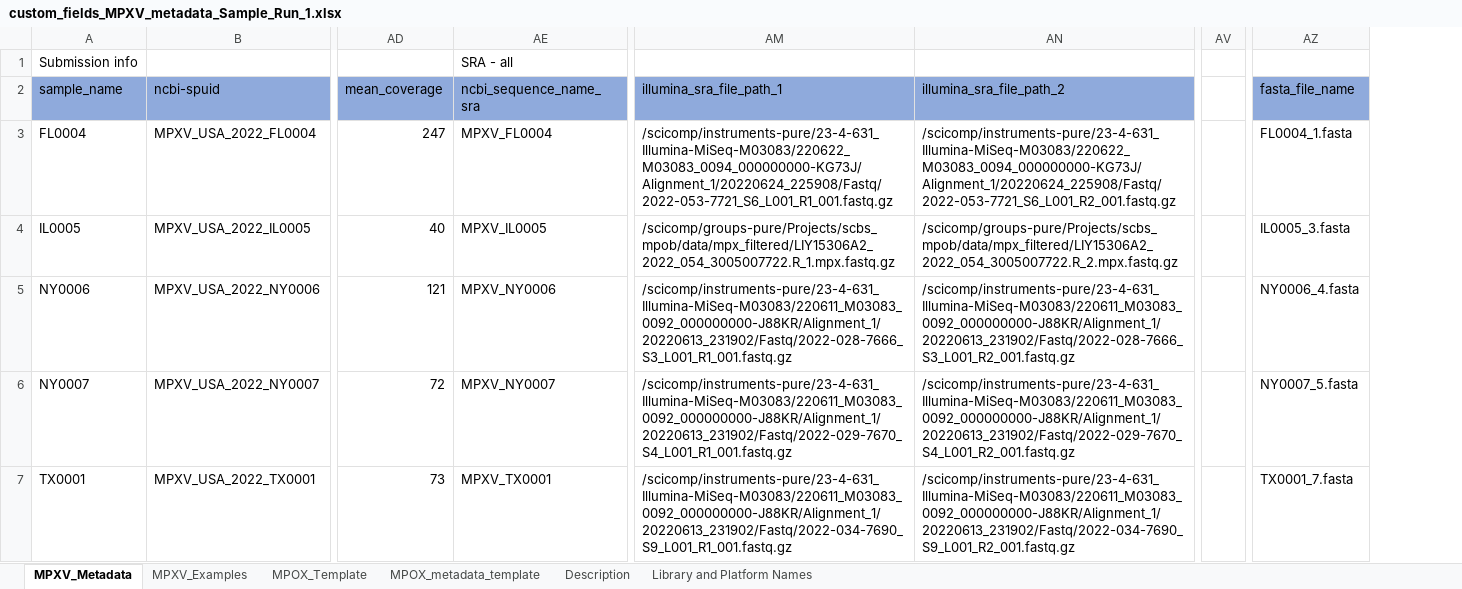
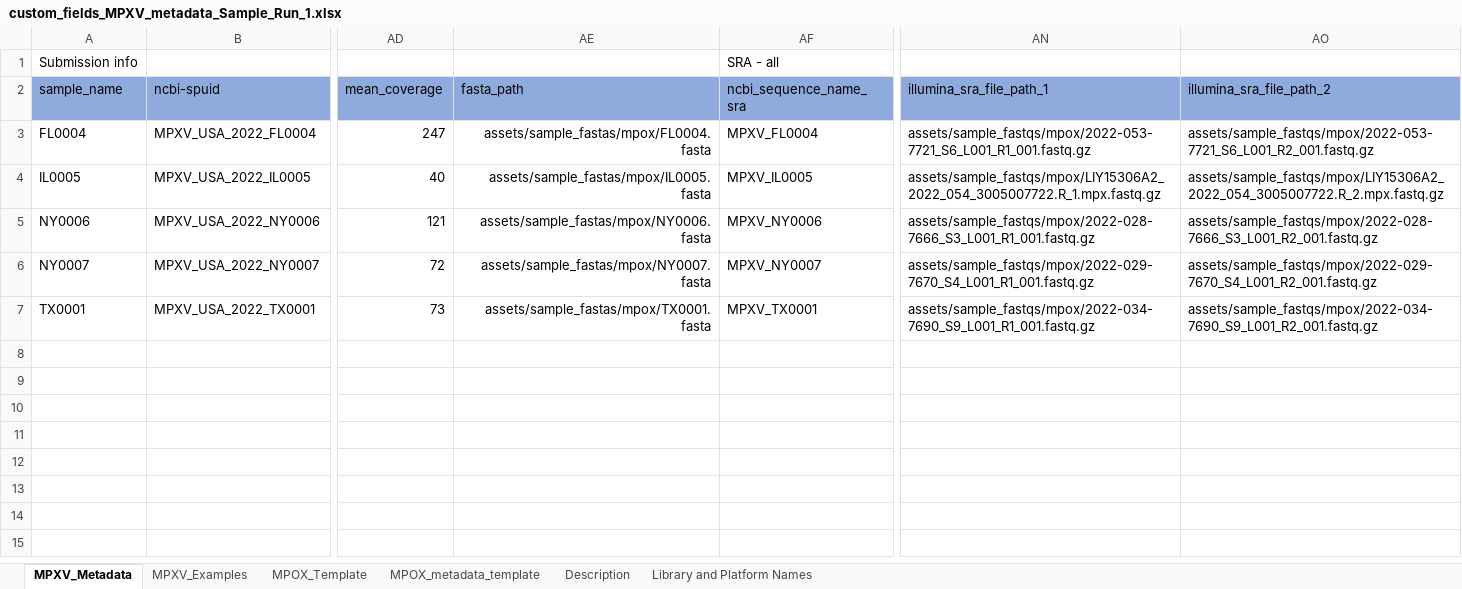
Before and after one commit to CDCgov/tostadas, an Excel workbook: assets/sample_metadata/custom_fields_MPXV_metadata_Sample_Run_1.xlsx, sheet MPXV_Metadata, drawn as a sheet; only a part is shown, gaps mark what is left out; values as stored, in another font and other column widths than the file's, no borders; removed rows and columns are numbered as before the commit, all else as after; the diff names each change by its address in the sheet, - before the commit and + after, or states it on an @@ line.

Commit message:
upload the correct, updated metadata files

```diff
--- a/assets/sample_metadata/custom_fields_MPXV_metadata_Sample_Run_1.xlsx (sheet MPXV_Metadata)
+++ b/assets/sample_metadata/custom_fields_MPXV_metadata_Sample_Run_1.xlsx (sheet MPXV_Metadata)
+column AE (fasta_path), rows 3-7: assets/sample_fastas/mpox/FL0004.fasta | assets/sample_fastas/mpox/IL0005.fasta | assets/sample_fastas/mpox/NY0006.fasta | assets/sample_fastas/mpox/NY0007.fasta | assets/sample_fastas/mpox/TX0001.fasta
-column AV, empty
-column AZ (fasta_file_name), rows 3-7: FL0004_1.fasta | IL0005_3.fasta | NY0006_4.fasta | NY0007_5.fasta | TX0001_7.fasta
-AN3 (illumina_sra_file_path_1): /scicomp/instruments-pure/23-4-631_Illumina-MiSeq-M03083/220622_M03083_0094_000000000-KG73J/Alignment_1/20220624_225908/Fastq/2022-053-7721_S6_L001_R1_001.fastq.gz
+AN3 (illumina_sra_file_path_1): assets/sample_fastqs/mpox/2022-053-7721_S6_L001_R1_001.fastq.gz
-AO3 (illumina_sra_file_path_2): /scicomp/instruments-pure/23-4-631_Illumina-MiSeq-M03083/220622_M03083_0094_000000000-KG73J/Alignment_1/20220624_225908/Fastq/2022-053-7721_S6_L001_R2_001.fastq.gz
+AO3 (illumina_sra_file_path_2): assets/sample_fastqs/mpox/2022-053-7721_S6_L001_R2_001.fastq.gz
-AN4 (illumina_sra_file_path_1): /scicomp/groups-pure/Projects/scbs_mpob/data/mpx_filtered/LIY15306A2_2022_054_3005007722.R_1.mpx.fastq.gz
+AN4 (illumina_sra_file_path_1): assets/sample_fastqs/mpox/LIY15306A2_2022_054_3005007722.R_1.mpx.fastq.gz
-AO4 (illumina_sra_file_path_2): /scicomp/groups-pure/Projects/scbs_mpob/data/mpx_filtered/LIY15306A2_2022_054_3005007722.R_2.mpx.fastq.gz
+AO4 (illumina_sra_file_path_2): assets/sample_fastqs/mpox/LIY15306A2_2022_054_3005007722.R_2.mpx.fastq.gz
-AN5 (illumina_sra_file_path_1): /scicomp/instruments-pure/23-4-631_Illumina-MiSeq-M03083/220611_M03083_0092_000000000-J88KR/Alignment_1/20220613_231902/Fastq/2022-028-7666_S3_L001_R1_001.fastq.gz
+AN5 (illumina_sra_file_path_1): assets/sample_fastqs/mpox/2022-028-7666_S3_L001_R1_001.fastq.gz
-AO5 (illumina_sra_file_path_2): /scicomp/instruments-pure/23-4-631_Illumina-MiSeq-M03083/220611_M03083_0092_000000000-J88KR/Alignment_1/20220613_231902/Fastq/2022-028-7666_S3_L001_R2_001.fastq.gz
+AO5 (illumina_sra_file_path_2): assets/sample_fastqs/mpox/2022-028-7666_S3_L001_R2_001.fastq.gz
-AN6 (illumina_sra_file_path_1): /scicomp/instruments-pure/23-4-631_Illumina-MiSeq-M03083/220611_M03083_0092_000000000-J88KR/Alignment_1/20220613_231902/Fastq/2022-029-7670_S4_L001_R1_001.fastq.gz
+AN6 (illumina_sra_file_path_1): assets/sample_fastqs/mpox/2022-029-7670_S4_L001_R1_001.fastq.gz
-AO6 (illumina_sra_file_path_2): /scicomp/instruments-pure/23-4-631_Illumina-MiSeq-M03083/220611_M03083_0092_000000000-J88KR/Alignment_1/20220613_231902/Fastq/2022-029-7670_S4_L001_R2_001.fastq.gz
+AO6 (illumina_sra_file_path_2): assets/sample_fastqs/mpox/2022-029-7670_S4_L001_R2_001.fastq.gz
-AN7 (illumina_sra_file_path_1): /scicomp/instruments-pure/23-4-631_Illumina-MiSeq-M03083/220611_M03083_0092_000000000-J88KR/Alignment_1/20220613_231902/Fastq/2022-034-7690_S9_L001_R1_001.fastq.gz
+AN7 (illumina_sra_file_path_1): assets/sample_fastqs/mpox/2022-034-7690_S9_L001_R1_001.fastq.gz
-AO7 (illumina_sra_file_path_2): /scicomp/instruments-pure/23-4-631_Illumina-MiSeq-M03083/220611_M03083_0092_000000000-J88KR/Alignment_1/20220613_231902/Fastq/2022-034-7690_S9_L001_R2_001.fastq.gz
+AO7 (illumina_sra_file_path_2): assets/sample_fastqs/mpox/2022-034-7690_S9_L001_R2_001.fastq.gz
```
Also changed, not shown: assets/sample_metadata/Cdiphtheriae_test_1.xlsx, assets/sample_metadata/VARV_metadata_Sample_Run_1.xlsx.
